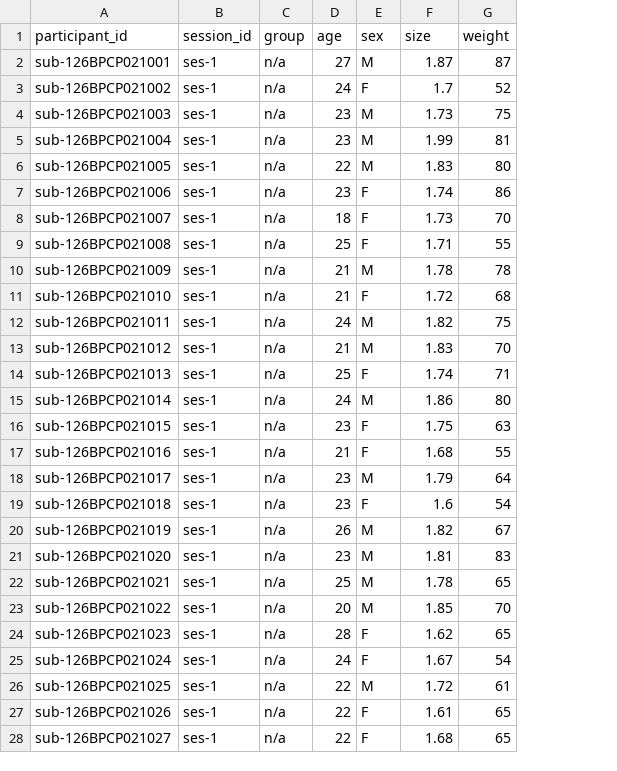
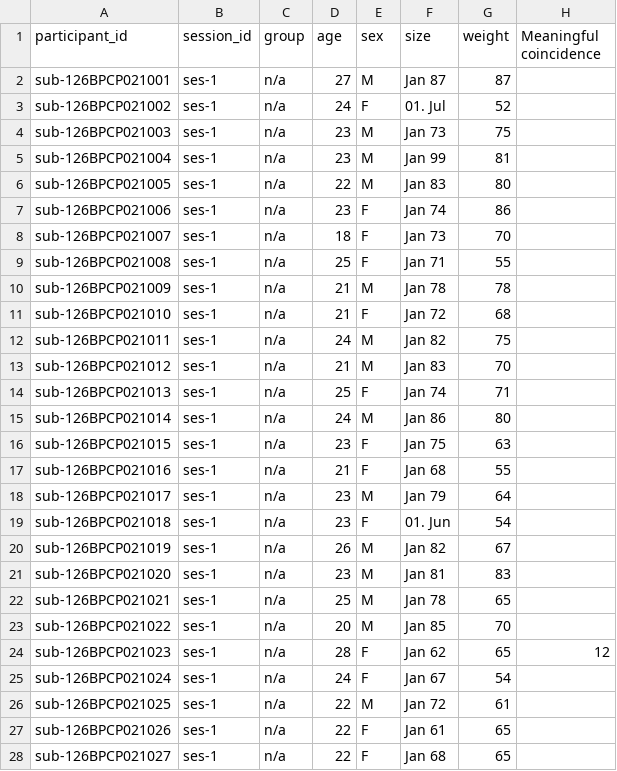
Before and after one commit to OpenNeuroDatasets/ds004965, a TSV file: participants.tsv, drawn as a sheet; only a part is shown; the diff covers the shown part only; the diff names each change by its address in the sheet, - before the commit and + after, or states it on an @@ line.

Commit message:
[OpenNeuro] Recorded changes

```diff
--- a/participants.tsv
+++ b/participants.tsv
+column H (Meaningful coincidence), row 24: 12
-F2 (size): 1.87
+F2 (size): Jan 87
-F3 (size): 1.7
+F3 (size): 01. Jul
-F4 (size): 1.73
+F4 (size): Jan 73
-F5 (size): 1.99
+F5 (size): Jan 99
-F6 (size): 1.83
+F6 (size): Jan 83
-F7 (size): 1.74
+F7 (size): Jan 74
-F8 (size): 1.73
+F8 (size): Jan 73
-F9 (size): 1.71
+F9 (size): Jan 71
-F10 (size): 1.78
+F10 (size): Jan 78
-F11 (size): 1.72
+F11 (size): Jan 72
-F12 (size): 1.82
+F12 (size): Jan 82
-F13 (size): 1.83
+F13 (size): Jan 83
-F14 (size): 1.74
+F14 (size): Jan 74
-F15 (size): 1.86
+F15 (size): Jan 86
-F16 (size): 1.75
+F16 (size): Jan 75
-F17 (size): 1.68
+F17 (size): Jan 68
-F18 (size): 1.79
+F18 (size): Jan 79
-F19 (size): 1.6
+F19 (size): 01. Jun
-F20 (size): 1.82
+F20 (size): Jan 82
-F21 (size): 1.81
+F21 (size): Jan 81
-F22 (size): 1.78
+F22 (size): Jan 78
-F23 (size): 1.85
+F23 (size): Jan 85
-F24 (size): 1.62
+F24 (size): Jan 62
-F25 (size): 1.67
+F25 (size): Jan 67
-F26 (size): 1.72
+F26 (size): Jan 72
-F27 (size): 1.61
+F27 (size): Jan 61
-F28 (size): 1.68
+F28 (size): Jan 68
```
Also changed, not shown: 106 edited cells elsewhere in this file.
